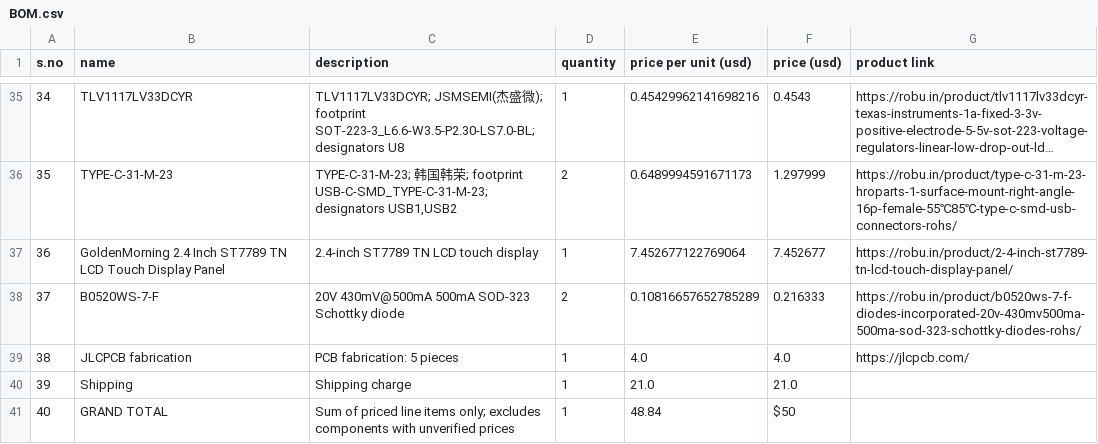
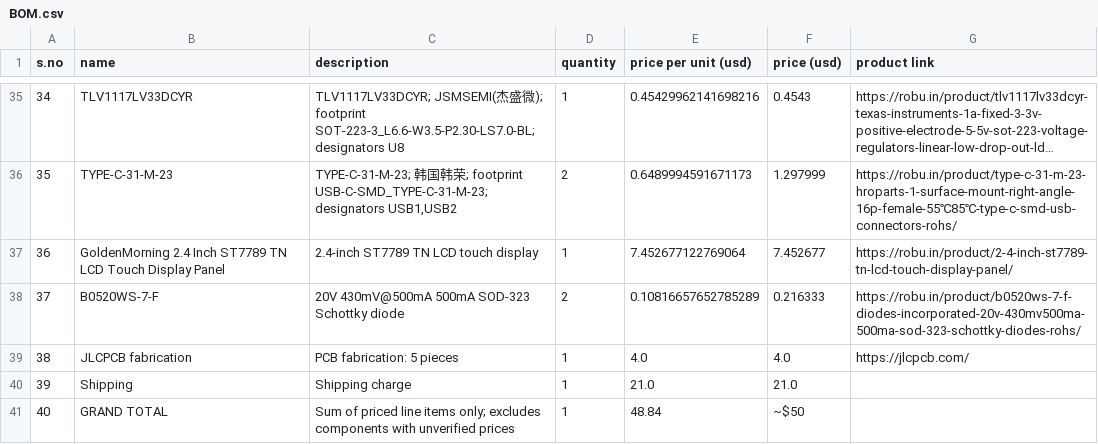
Before and after one commit to Shaurya-Ashu/ES3, a CSV file: BOM.csv, drawn as a sheet; only a part is shown, gaps mark what is left out; long unchanged cells end in ….

Commit message:
Update GRAND TOTAL formatting in BOM.csv

```diff
--- a/BOM.csv
+++ b/BOM.csv
@@ -40,2 +40,2 @@ s.no,name,description,quantity,price per unit (usd),price (usd),product link
 39,Shipping,Shipping charge,1,21.0,21.0,
-40,GRAND TOTAL,Sum of priced line items only; excludes components with unverified prices,1,48.84,$50,
+40,GRAND TOTAL,Sum of priced line items only; excludes components with unverified prices,1,48.84,~$50,
```
